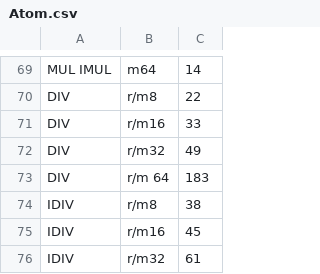
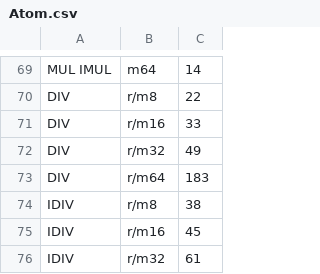
Before and after one commit to e12005490/valgrind_timing, a CSV file: variable_time_instructions/raw/Atom.csv, drawn as a sheet; only a part is shown, gaps mark what is left out.

```diff
--- a/variable_time_instructions/raw/Atom.csv
+++ b/variable_time_instructions/raw/Atom.csv
@@ -72,3 +72,3 @@ DIV;r/m16;33
 DIV;r/m32;49
-DIV;r/m 64;183
+DIV;r/m64;183
 IDIV;r/m8;38
```
Also changed, not shown: variable_time_instructions/raw/Silvermont.csv.
